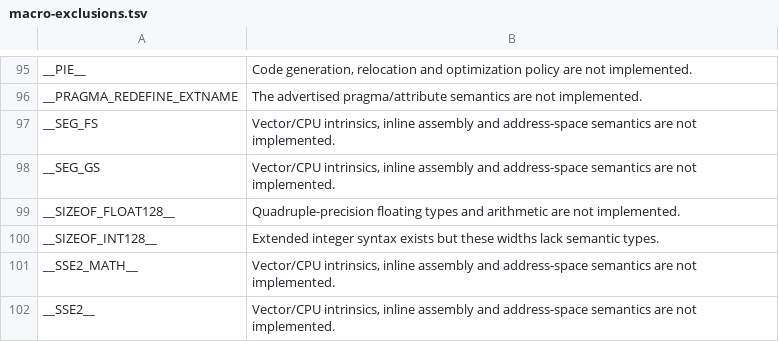
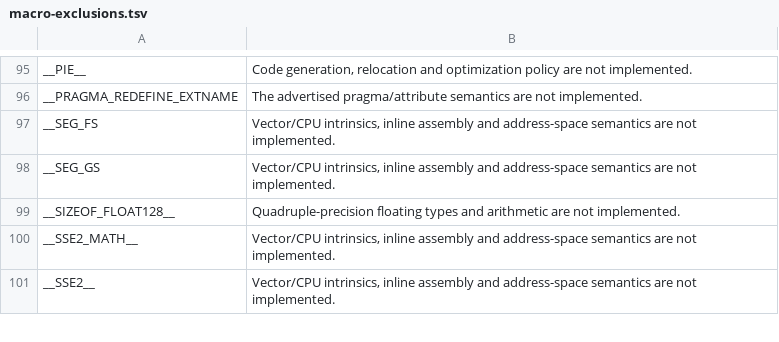
Before and after one commit to BenBwall/bcc-rust, a TSV file: src/target/macro-exclusions.tsv, drawn as a sheet; only a part is shown, gaps mark what is left out.

Commit message:
feat(sema): Implement 128-bit integers on x86-64 targets
__int128 and unsigned __int128 become real integer types, ranked above
long long with size and alignment 16 on every x86-64 target, as in GCC
and Clang. __int128_t and __uint128_t are built-in typedef names, and
__SIZEOF_INT128__ is predefined. MinGW-w64's _mingw.h otherwise falls
back to typedef int __int128 __attribute__((__mode__(TI))).

Constant evaluation now holds values as a bit pattern plus signedness,
so every unsigned __int128 value is representable. #if arithmetic and
integer literals keep their existing widths.

```diff
--- a/src/target/macro-exclusions.tsv
+++ b/src/target/macro-exclusions.tsv
@@ -99,3 +99,2 @@ __SEG_GS	Vector/CPU intrinsics, inline assembly and address-space semantics are
 __SIZEOF_FLOAT128__	Quadruple-precision floating types and arithmetic are not implemented.
-__SIZEOF_INT128__	Extended integer syntax exists but these widths lack semantic types.
 __SSE2_MATH__	Vector/CPU intrinsics, inline assembly and address-space semantics are not implemented.
```
Also changed, not shown: 22 other files.
